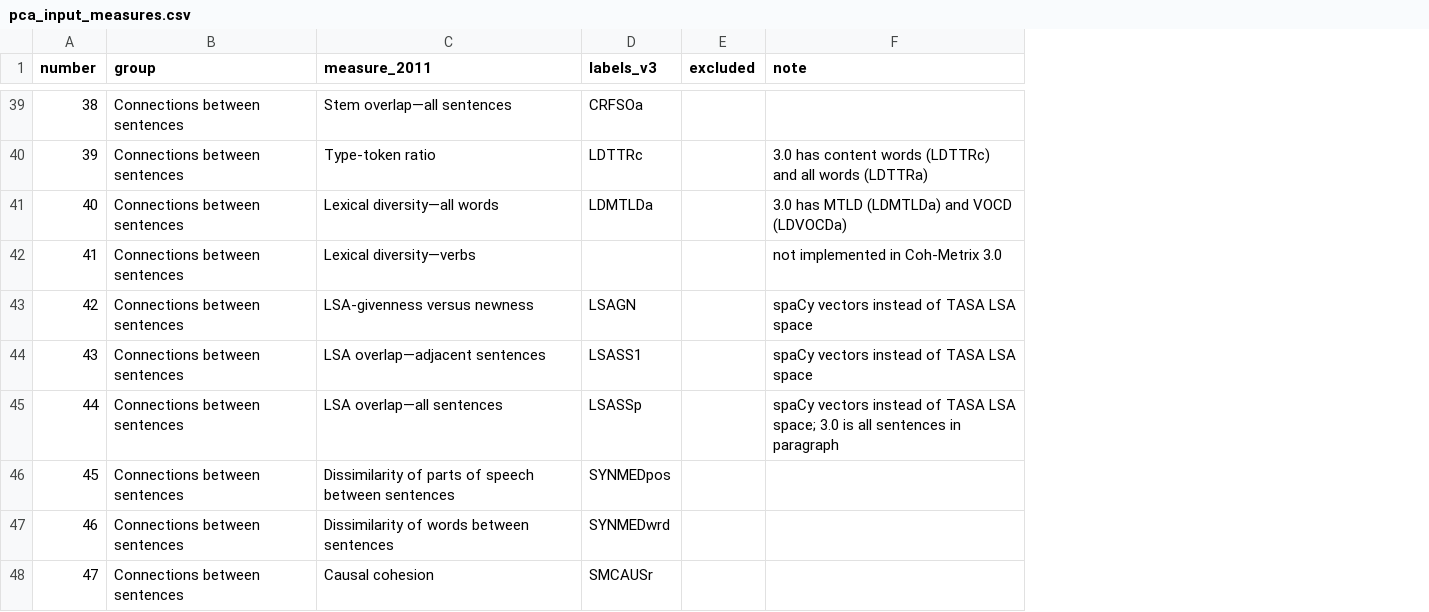
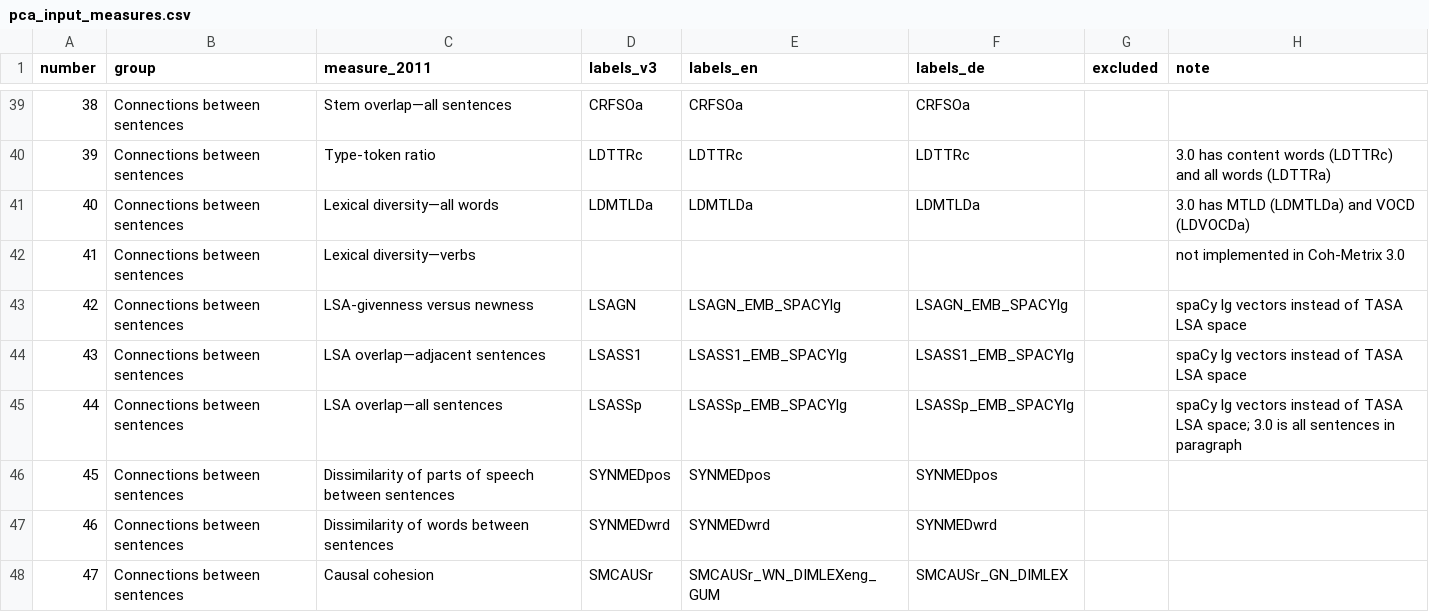
Before and after one commit to texttechnologylab/duui-uima, a CSV file: duui-coh-metrix/easability/pca_input_measures.csv, drawn as a sheet; only a part is shown, gaps mark what is left out; addresses are those after the commit; the diff covers the shown part only; the diff names each change by its address in the sheet, - before the commit and + after, or states it on an @@ line.

```diff
--- a/duui-coh-metrix/easability/pca_input_measures.csv
+++ b/duui-coh-metrix/easability/pca_input_measures.csv
+column E (labels_en), rows 39-48: CRFSOa | LDTTRc | LDMTLDa |  | LSAGN_EMB_SPACYlg | LSASS1_EMB_SPACYlg | LSASSp_EMB_SPACYlg | SYNMEDpos | SYNMEDwrd | SMCAUSr_WN_DIMLEXeng_GUM
+column F (labels_de), rows 39-48: CRFSOa | LDTTRc | LDMTLDa |  | LSAGN_EMB_SPACYlg | LSASS1_EMB_SPACYlg | LSASSp_EMB_SPACYlg | SYNMEDpos | SYNMEDwrd | SMCAUSr_GN_DIMLEX
-H43:H44 (note): spaCy vectors instead of TASA LSA space
+H43:H44 (note): spaCy lg vectors instead of TASA LSA space
-H45 (note): spaCy vectors instead…
+H45 (note): spaCy lg vectors instead…
```
Also changed, not shown: 7 edited cells elsewhere in this file, 8 other files.
